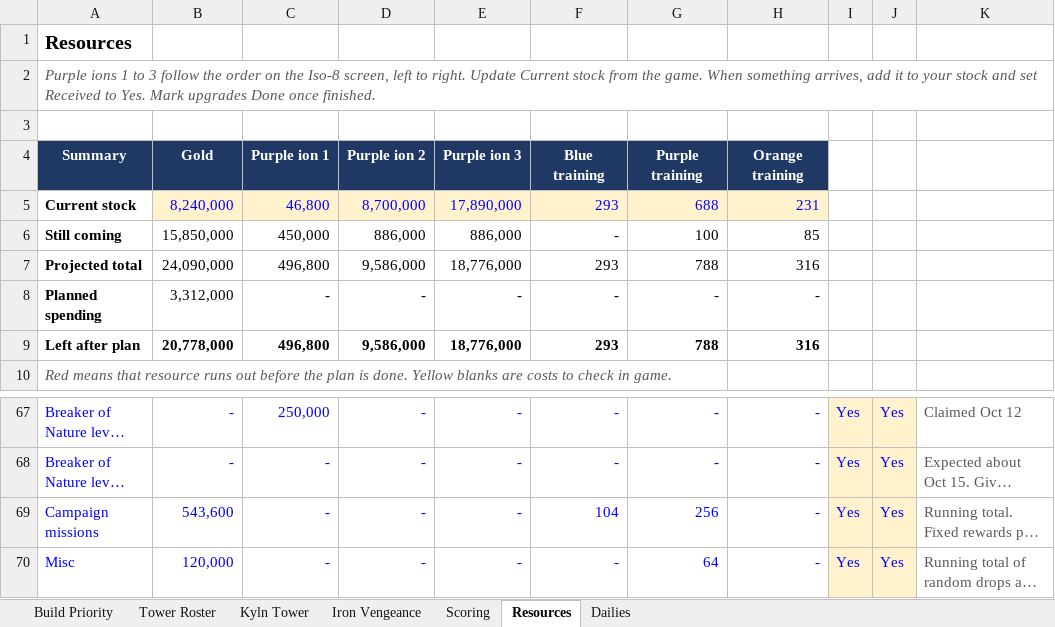
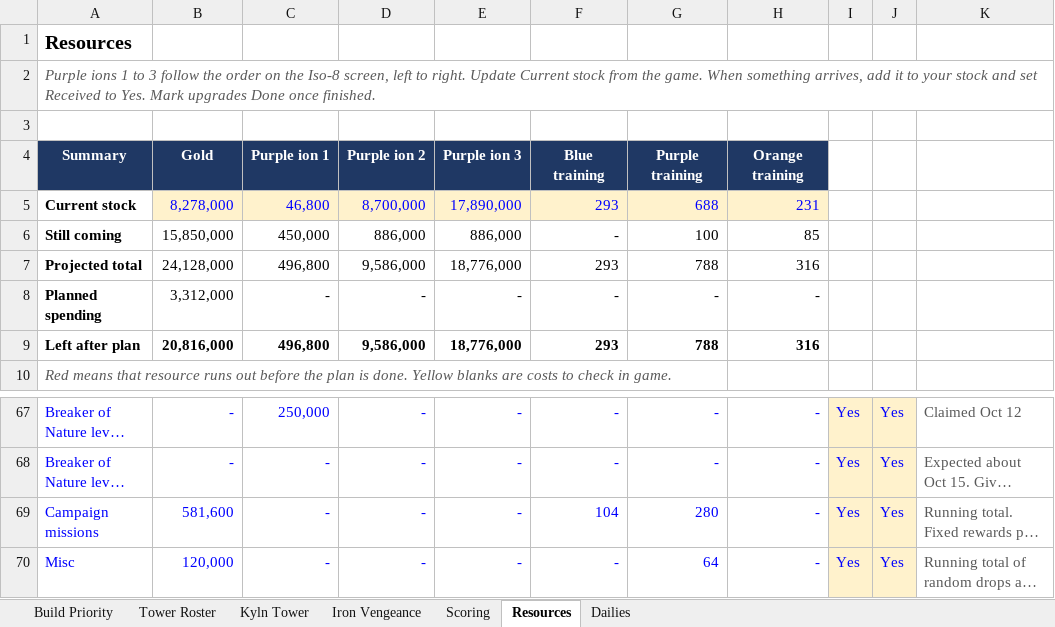
Before and after one commit to mansaalman01-maker/Marvel-Strike-Force-Planning, an Excel workbook: Event_Tracker.xlsx, sheet Resources, drawn as a sheet; only a part is shown, gaps mark what is left out; long unchanged cells end in …; values as stored, in another font and other column widths than the file's, no borders; conditional formats not drawn; the diff names each change by its address in the sheet, - before the commit and + after, or states it on an @@ line.

```diff
--- a/Event_Tracker.xlsx (sheet Resources)
+++ b/Event_Tracker.xlsx (sheet Resources)
-B5: 8,240,000
+B5: 8,278,000
-B7: 24,090,000
+B7: 24,128,000
-B9: 20,778,000
+B9: 20,816,000
-B69: 543,600
+B69: 581,600
-G69: 256
+G69: 280
```
Also changed, not shown: sheet Iron Vengeance.
